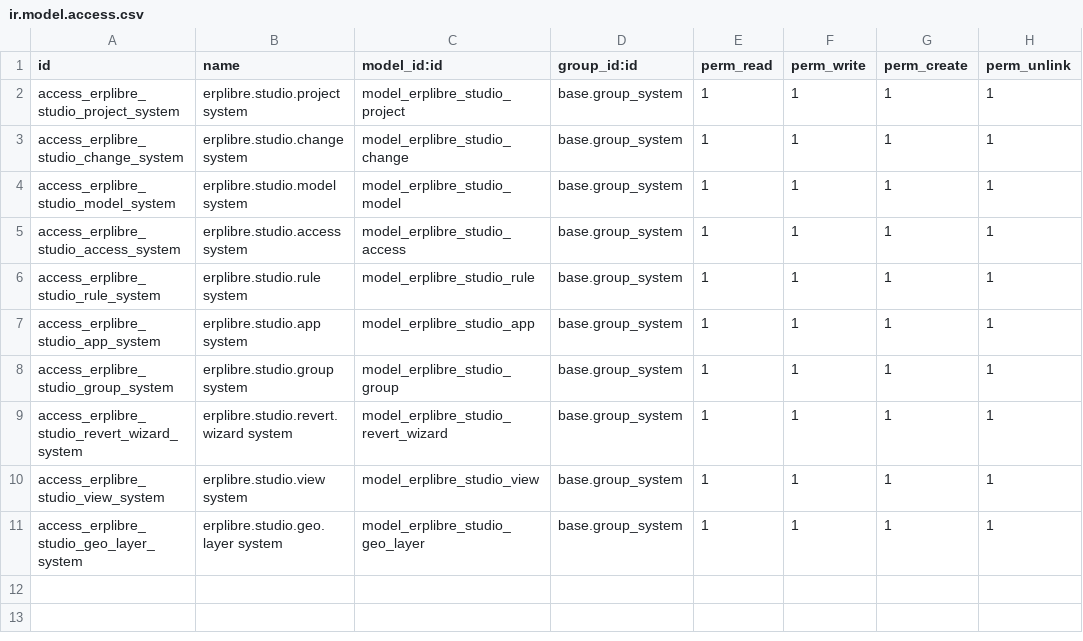
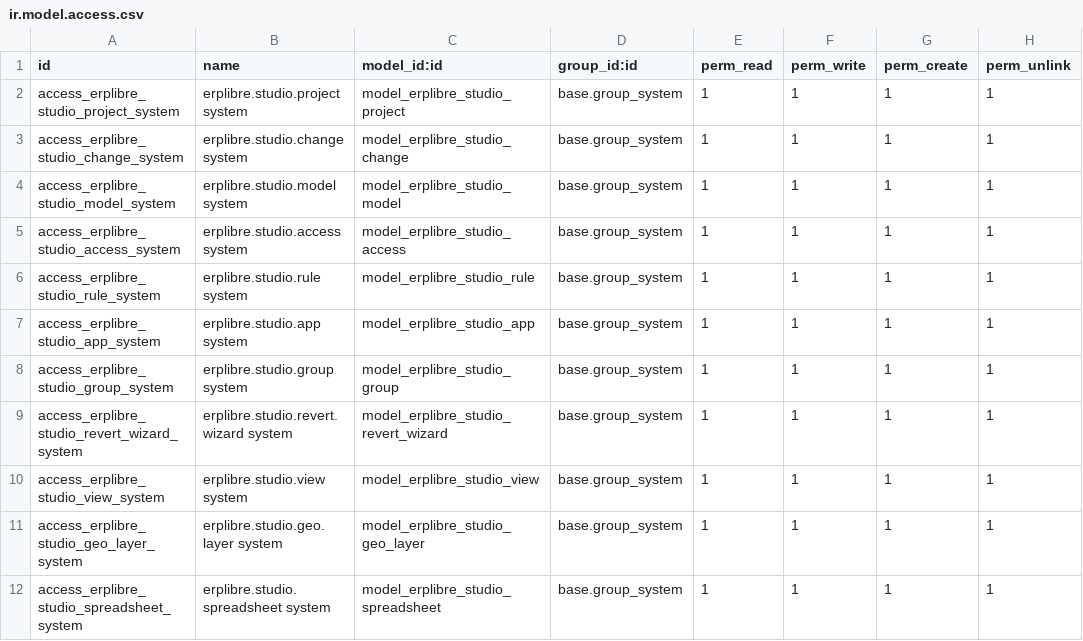
Before and after one commit to ERPLibre/erplibre_addons, a CSV file: erplibre_studio/security/ir.model.access.csv, drawn as a sheet.

```diff
--- a/erplibre_studio/security/ir.model.access.csv
+++ b/erplibre_studio/security/ir.model.access.csv
@@ -11 +11,2 @@ access_erplibre_studio_view_system,erplibre.studio.view system,model_erplibre_st
 access_erplibre_studio_geo_layer_system,erplibre.studio.geo.layer system,model_erplibre_studio_geo_layer,base.group_system,1,1,1,1
+access_erplibre_studio_spreadsheet_system,erplibre.studio.spreadsheet system,model_erplibre_studio_spreadsheet,base.group_system,1,1,1,1
```
Also changed, not shown: 12 other files.
